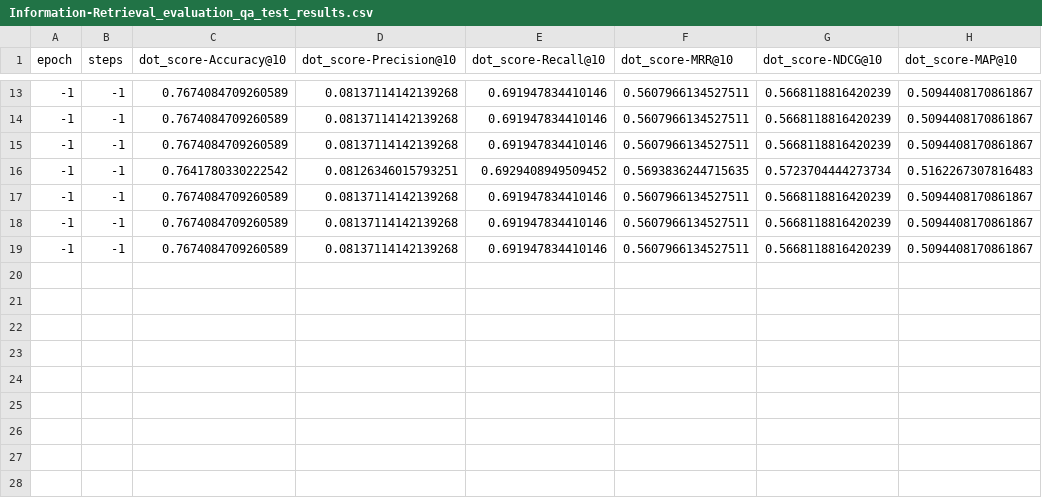
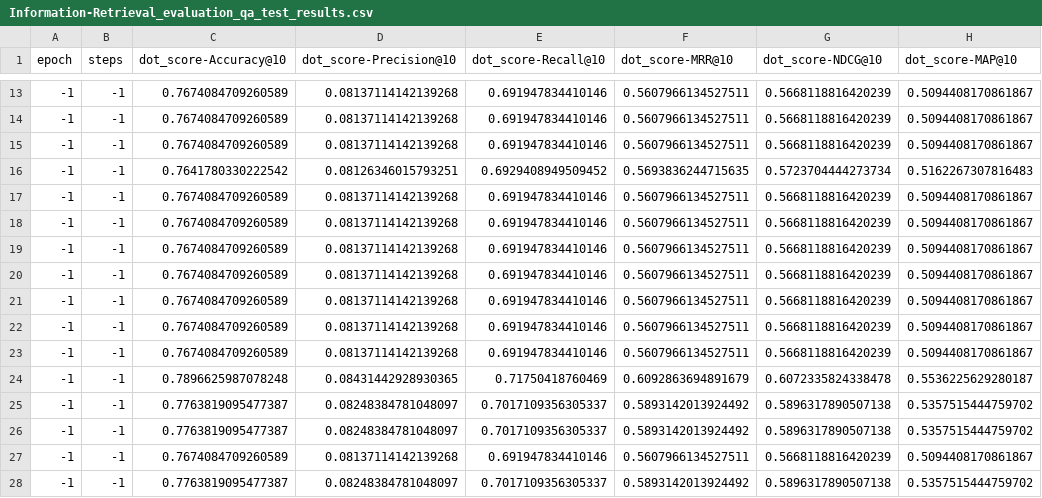
Before and after one commit to oyar99/nlp, a CSV file: FinalProject/results/base_model/Information-Retrieval_evaluation_qa_test_results.csv, drawn as a sheet; only a part is shown, gaps mark what is left out; the diff names each change by its address in the sheet, - before the commit and + after, or states it on an @@ line.

Commit message:
feat(): new model

```diff
--- a/FinalProject/results/base_model/Information-Retrieval_evaluation_qa_test_results.csv
+++ b/FinalProject/results/base_model/Information-Retrieval_evaluation_qa_test_results.csv
+row 20: -1 | -1 | 0.7674084709260589 | 0.08137114142139268 | 0.691947834410146 | 0.5607966134527511 | 0.5668118816420239 | 0.5094408170861867
+row 21: -1 | -1 | 0.7674084709260589 | 0.08137114142139268 | 0.691947834410146 | 0.5607966134527511 | 0.5668118816420239 | 0.5094408170861867
+row 22: -1 | -1 | 0.7674084709260589 | 0.08137114142139268 | 0.691947834410146 | 0.5607966134527511 | 0.5668118816420239 | 0.5094408170861867
+row 23: -1 | -1 | 0.7674084709260589 | 0.08137114142139268 | 0.691947834410146 | 0.5607966134527511 | 0.5668118816420239 | 0.5094408170861867
+row 24: -1 | -1 | 0.7896625987078248 | 0.08431442928930365 | 0.71750418760469 | 0.6092863694891679 | 0.6072335824338478 | 0.5536225629280187
+row 25: -1 | -1 | 0.7763819095477387 | 0.08248384781048097 | 0.7017109356305337 | 0.5893142013924492 | 0.5896317890507138 | 0.5357515444759702
+row 26: -1 | -1 | 0.7763819095477387 | 0.08248384781048097 | 0.7017109356305337 | 0.5893142013924492 | 0.5896317890507138 | 0.5357515444759702
+row 27: -1 | -1 | 0.7674084709260589 | 0.08137114142139268 | 0.691947834410146 | 0.5607966134527511 | 0.5668118816420239 | 0.5094408170861867
+row 28: -1 | -1 | 0.7763819095477387 | 0.08248384781048097 | 0.7017109356305337 | 0.5893142013924492 | 0.5896317890507138 | 0.5357515444759702
```
Also changed, not shown: FinalProject/results/custom_model/Information-Retrieval_evaluation_qa_test_results.csv, 3 other files.
